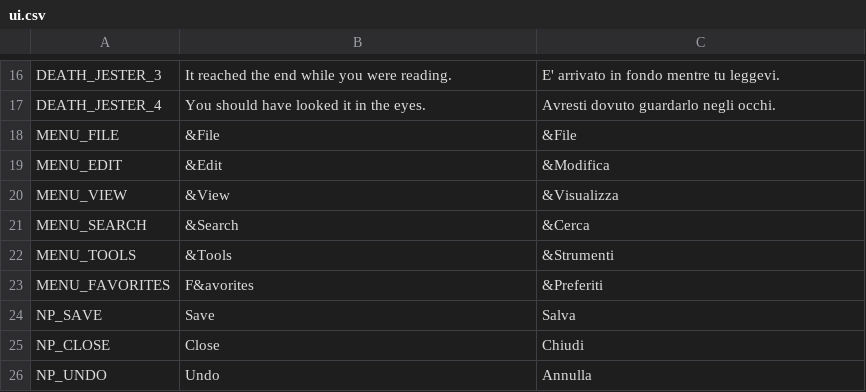
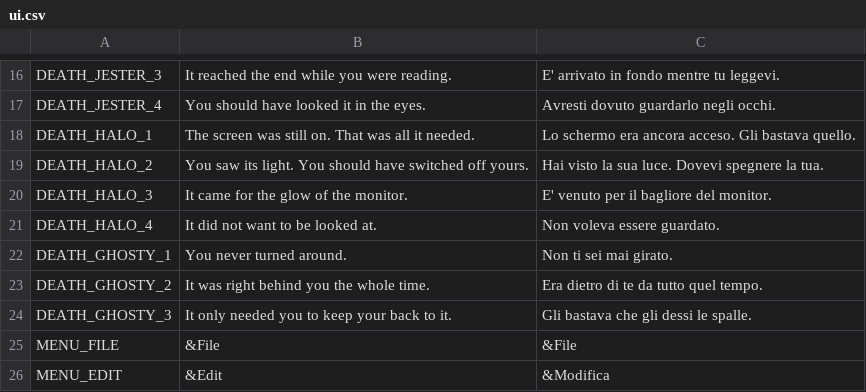
Before and after one commit to fabrizio-ferrentino/search-through-the-files, a CSV file: locale/ui.csv, drawn as a sheet; only a part is shown, gaps mark what is left out; the shorter side is filled out with more unchanged rows.

Commit message:
feat: add Ghosty and HaloMan enemies and improve ThreatDirector
- Added NemicoAffaccio class to handle enemy appearances from spots without advancing towards the player.
- Updated ThreatDirector to manage multiple enemies (Jester, HaloMan, Ghosty) and their interactions.
- Implemented new mechanics for Jester's light-based retreat and HaloMan's avoidance of light.
- Enhanced Ghosty behavior to approach from behind and added visual indicators for its presence.
- Refactored state management and reaction times for enemy encounters.
- Improved battery management for the torch and its interaction with enemies.

```diff
--- a/locale/ui.csv
+++ b/locale/ui.csv
@@ -17,2 +17,9 @@ DEATH_JESTER_3,It reached the end while you were reading.,E' arrivato in fondo m
 DEATH_JESTER_4,You should have looked it in the eyes.,Avresti dovuto guardarlo negli occhi.
+DEATH_HALO_1,The screen was still on. That was all it needed.,Lo schermo era ancora acceso. Gli bastava quello.
+DEATH_HALO_2,You saw its light. You should have switched off yours.,Hai visto la sua luce. Dovevi spegnere la tua.
+DEATH_HALO_3,It came for the glow of the monitor.,E' venuto per il bagliore del monitor.
+DEATH_HALO_4,It did not want to be looked at.,Non voleva essere guardato.
+DEATH_GHOSTY_1,You never turned around.,Non ti sei mai girato.
+DEATH_GHOSTY_2,It was right behind you the whole time.,Era dietro di te da tutto quel tempo.
+DEATH_GHOSTY_3,It only needed you to keep your back to it.,Gli bastava che gli dessi le spalle.
 MENU_FILE,&File,&File
```
Also changed, not shown: 23 other files.
